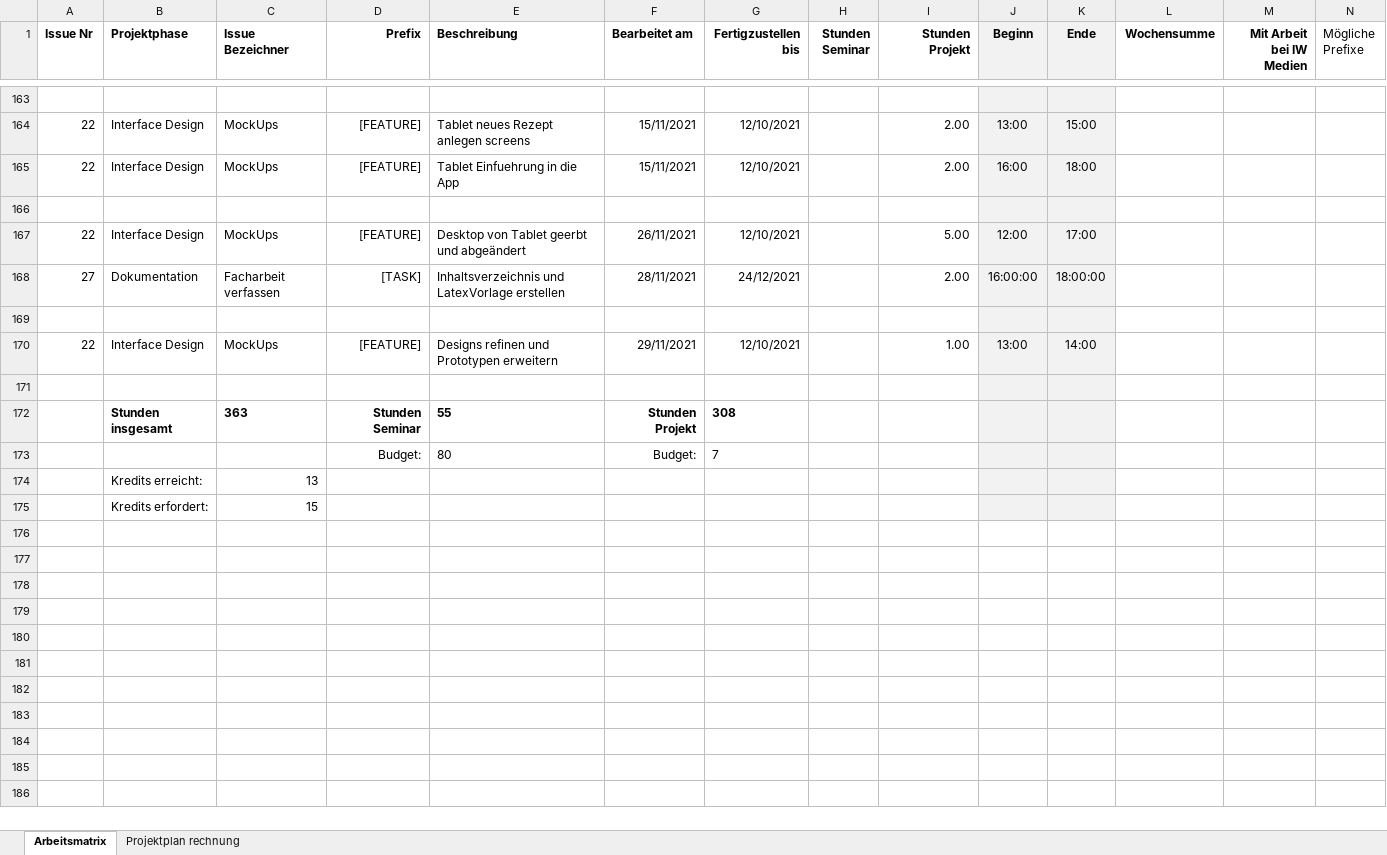
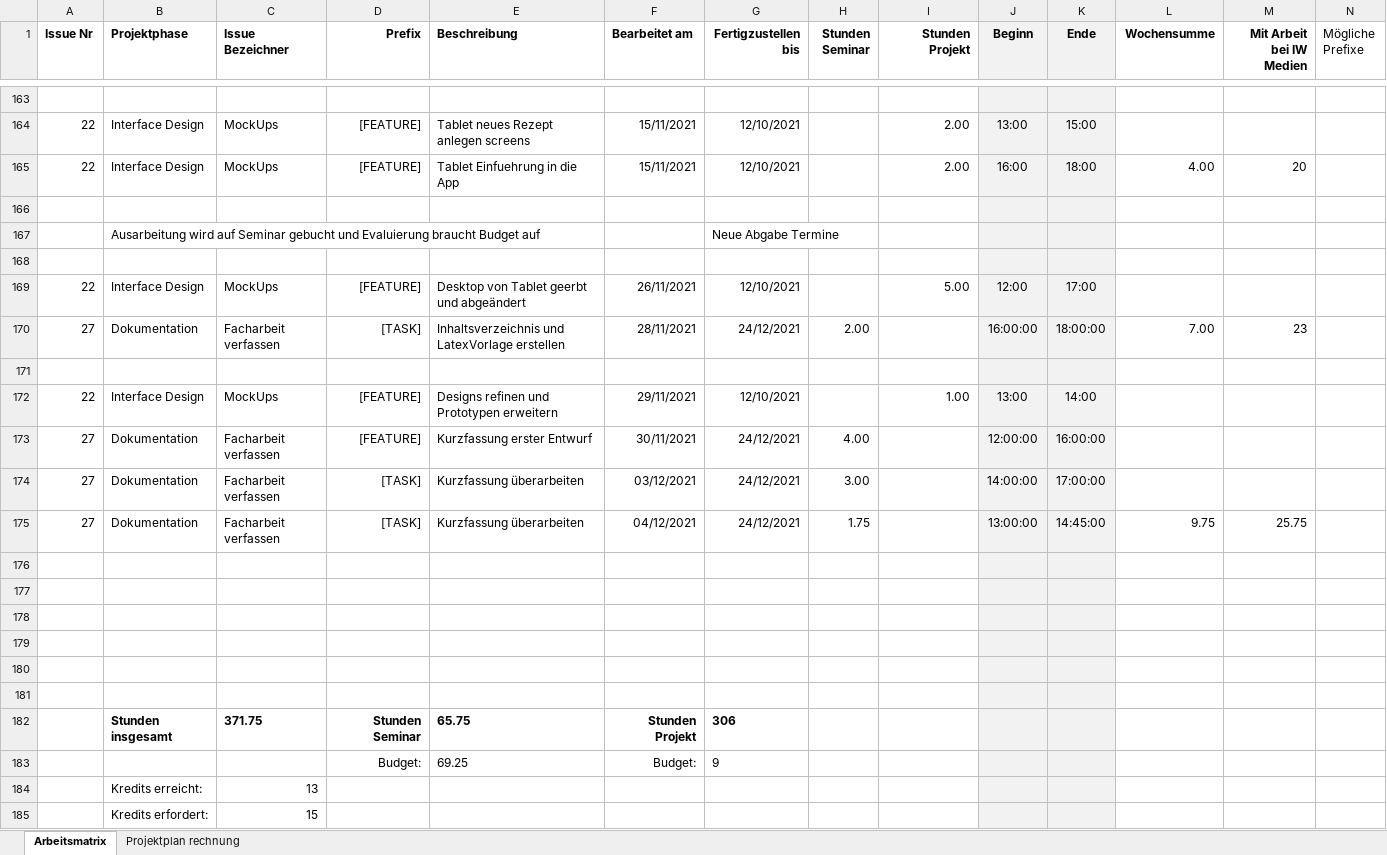
Before and after one commit to Inf166/design-concept-sharing-recipes, an Excel workbook: Artefakte/Zeiterfassung/Arbeitsmatrix.xlsx, sheet Arbeitsmatrix, drawn as a sheet; only a part is shown, gaps mark what is left out; values as stored, in another font and other column widths than the file's, no borders; addresses are those after the commit; rows hold the shown columns only; the diff names each change by its address in the sheet, - before the commit and + after, or states it on an @@ line.

Commit message:
[TASK] Update timetable

```diff
--- a/Artefakte/Zeiterfassung/Arbeitsmatrix.xlsx (sheet Arbeitsmatrix)
+++ b/Artefakte/Zeiterfassung/Arbeitsmatrix.xlsx (sheet Arbeitsmatrix)
-L165 (Wochensumme): (empty)
+L165 (Wochensumme): 4.00
-M165 (Mit Arbeit bei IW Medien): (empty)
+M165 (Mit Arbeit bei IW Medien): 20
+row 166: (empty)
+row 167:  | Ausarbeitung wird auf Seminar gebucht und Evaluierung braucht Budget auf |  |  |  |  | Neue Abgabe Termine
-H170 (Stunden Seminar): (empty)
+H170 (Stunden Seminar): 2.00
-I170 (Stunden Projekt): 2.00
+I170 (Stunden Projekt): (empty)
-L170 (Wochensumme): (empty)
+L170 (Wochensumme): 7.00
-M170 (Mit Arbeit bei IW Medien): (empty)
+M170 (Mit Arbeit bei IW Medien): 23
+row 173: 27 | Dokumentation | Facharbeit verfassen | [FEATURE] | Kurzfassung erster Entwurf | 30/11/2021 | 24/12/2021 | 4.00 |  | 12:00:00 | 16:00:00
+row 174: 27 | Dokumentation | Facharbeit verfassen | [TASK] | Kurzfassung überarbeiten | 03/12/2021 | 24/12/2021 | 3.00 |  | 14:00:00 | 17:00:00
+row 175: 27 | Dokumentation | Facharbeit verfassen | [TASK] | Kurzfassung überarbeiten | 04/12/2021 | 24/12/2021 | 1.75 |  | 13:00:00 | 14:45:00 | 9.75 | 25.75
-row 177:  | Stunden insgesamt | 363 | Stunden Seminar | 55 | Stunden Projekt | 308
+row 177: (empty)
-row 178:  |  |  | Budget: | 80 | Budget: | 7
+row 178: (empty)
+row 179: (empty)
+row 180: (empty)
+row 181: (empty)
+row 182:  | Stunden insgesamt | 371.75 | Stunden Seminar | 65.75 | Stunden Projekt | 306
+row 183:  |  |  | Budget: | 69.25 | Budget: | 9
```
Also changed, not shown: formulas that keep their value, 2 other files.
